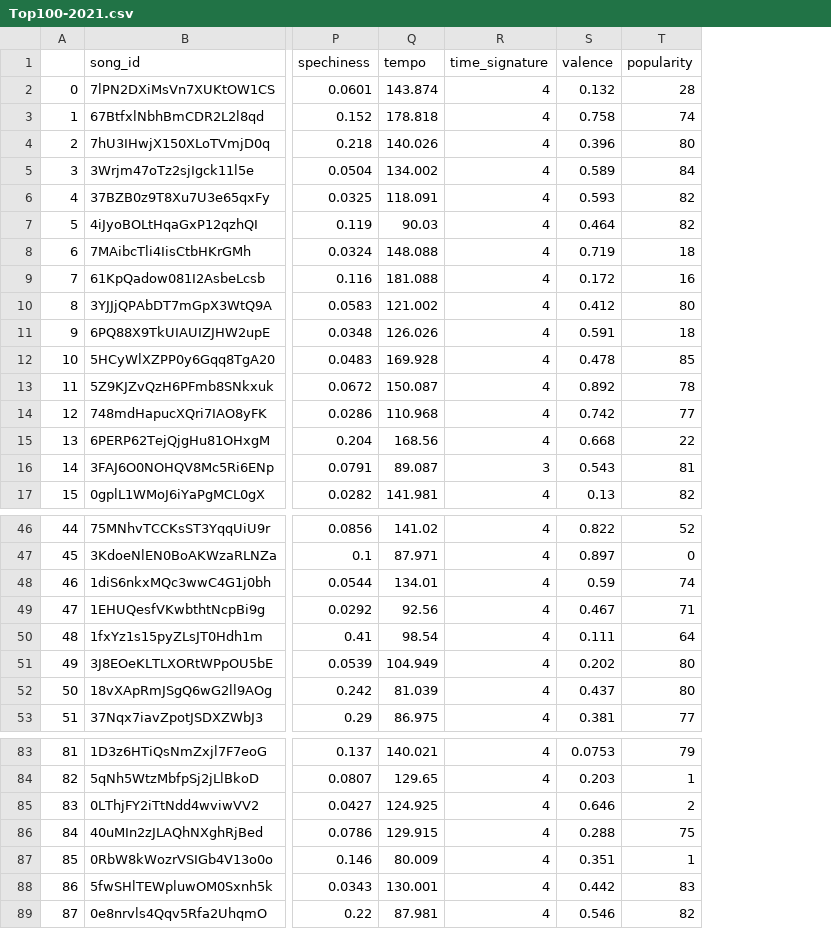
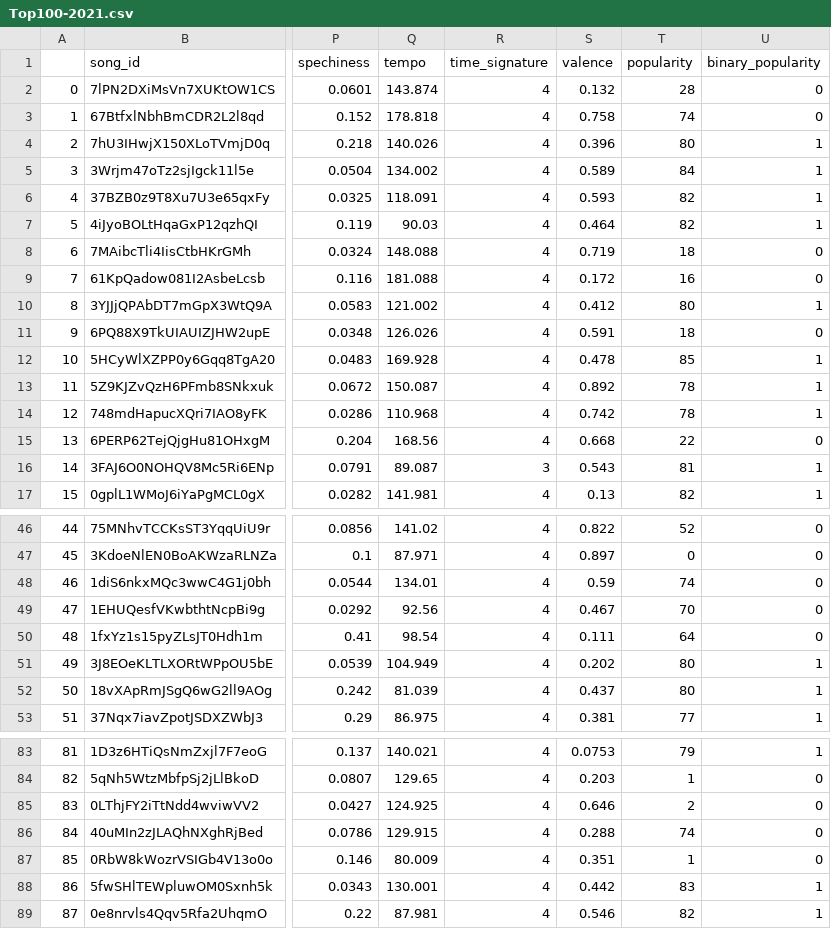
Before and after one commit to jnh17331/machine-learning-music, a CSV file: Resources/Top100-2021.csv, drawn as a sheet; only a part is shown, gaps mark what is left out; the diff names each change by its address in the sheet, - before the commit and + after, or states it on an @@ line.

```diff
--- a/Resources/Top100-2021.csv
+++ b/Resources/Top100-2021.csv
+column U (binary_popularity), rows 2-17: 0 | 0 | 1 | 1 | 1 | 1 | 0 | 0 | 1 | 0 | 1 | 1 | 1 | 0 | 1 | 1; rows 46-53: 0 | 0 | 0 | 0 | 0 | 1 | 1 | 1; rows 83-89: 1 | 0 | 0 | 0 | 0 | 1 | 1
-T14 (popularity): 77
+T14 (popularity): 78
-T49 (popularity): 71
+T49 (popularity): 70
-T86 (popularity): 75
+T86 (popularity): 74
```
Also changed, not shown: Resources/Top100-2020.csv, Resources/Top100-2022.csv, 9 other files.
